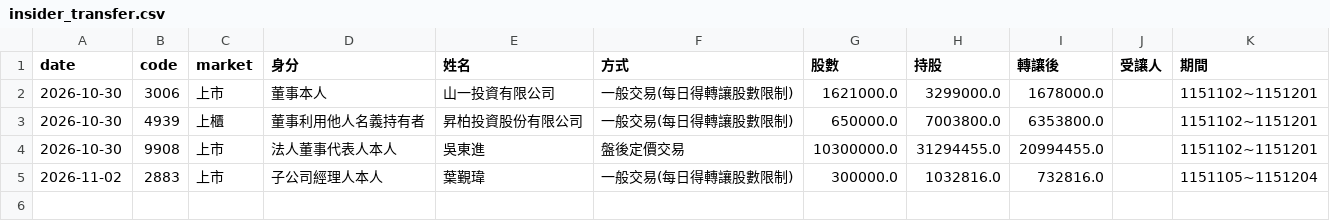
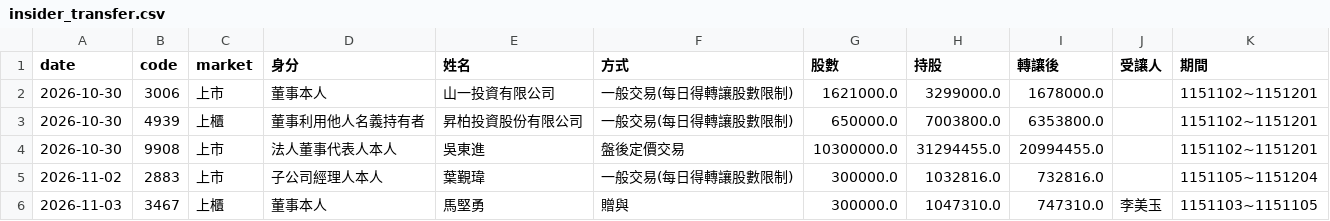
Before and after one commit to gelu27/Stock-lab, a CSV file: data/insider_transfer.csv, drawn as a sheet.

```diff
--- a/data/insider_transfer.csv
+++ b/data/insider_transfer.csv
@@ -5 +5,2 @@ date,code,market,身分,姓名,方式,股數,持股,轉讓後,受讓人,期間
 2026-11-02,2883,上市,子公司經理人本人,葉覲瑋,一般交易(每日得轉讓股數限制),300000.0,1032816.0,732816.0,,1151105~1151204
+2026-11-03,3467,上櫃,董事本人,馬堅勇,贈與,300000.0,1047310.0,747310.0,李美玉,1151103~1151105
```
Also changed, not shown: data/calendar.csv, data/daytrade_market.csv, 20 other files.
